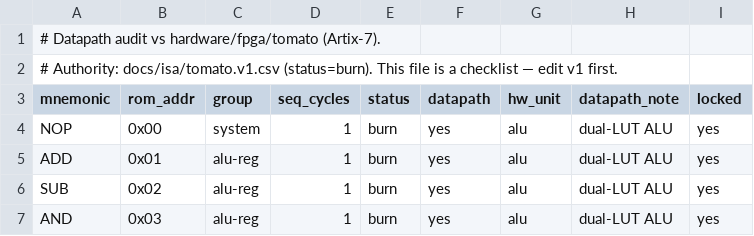
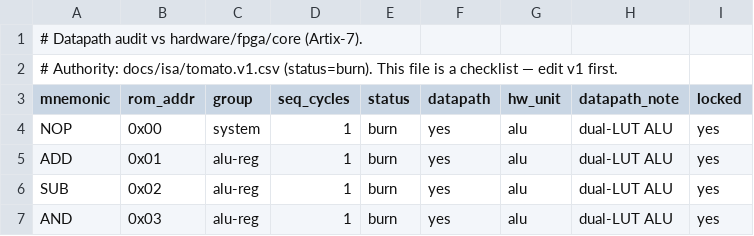
Before and after one commit to tmarhguy/tomato, a CSV file: docs/isa/datapath-audit.csv, drawn as a sheet; only a part is shown.

Commit message:
chore: update root readme, notices, and isa audit paths
Refresh repo-level docs and tooling after the media migration and FPGA core rename.

```diff
--- a/docs/isa/datapath-audit.csv
+++ b/docs/isa/datapath-audit.csv
@@ -1,2 +1,2 @@
-# Datapath audit vs hardware/fpga/tomato (Artix-7).
+# Datapath audit vs hardware/fpga/core (Artix-7).
 # Authority: docs/isa/tomato.v1.csv (status=burn). This file is a checklist — edit v1 first.
```
Also changed, not shown: 7 other files.
